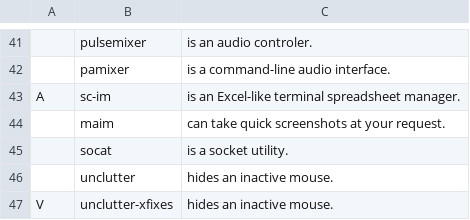
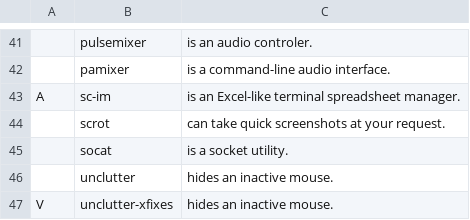
Before and after one commit to JoaoAPS/LARBS, a CSV file: progs.csv, drawn as a sheet; only a part is shown, gaps mark what is left out; the diff names each change by its address in the sheet, - before the commit and + after, or states it on an @@ line.

```diff
--- a/progs.csv
+++ b/progs.csv
-B44: maim
+B44: scrot
```
Also changed, not shown: 3 other files.
